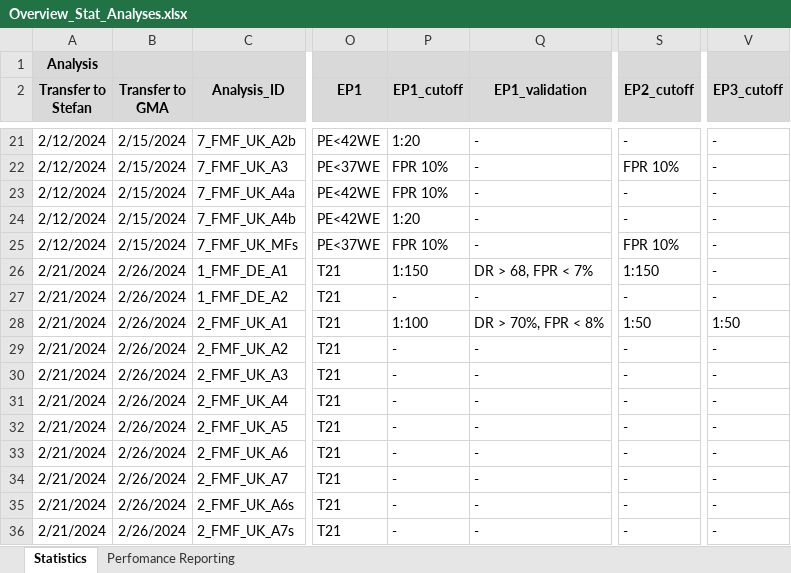
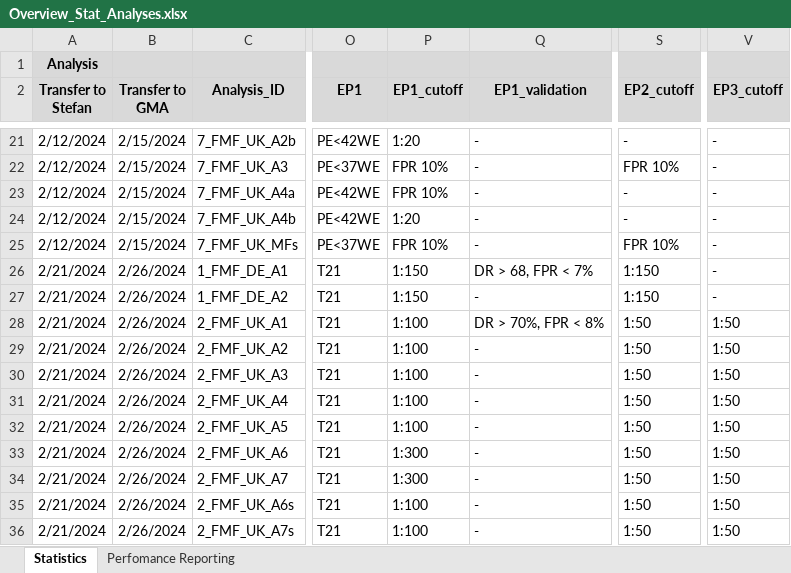
Before and after one commit to stefgehrig/fsp_validation, an Excel workbook: FSP_Exchange/data/Overview_Stat_Analyses.xlsx, sheet Statistics, drawn as a sheet; only a part is shown, gaps mark what is left out; values as stored, in another font and other column widths than the file's, no borders; conditional formats not drawn; the diff covers the shown part only; the diff names each change by its address in the sheet, - before the commit and + after, or states it on an @@ line.

```diff
--- a/FSP_Exchange/data/Overview_Stat_Analyses.xlsx (sheet Statistics)
+++ b/FSP_Exchange/data/Overview_Stat_Analyses.xlsx (sheet Statistics)
-P27 (EP1_cutoff): -
+P27 (EP1_cutoff): 1:150
-S27 (EP2_cutoff): -
+S27 (EP2_cutoff): 1:150
-P29:P32 (EP1_cutoff): -
+P29:P32 (EP1_cutoff): 1:100
-S29:S36 (EP2_cutoff): -
+S29:S36 (EP2_cutoff): 1:50
-V29:V36 (EP3_cutoff): -
+V29:V36 (EP3_cutoff): 1:50
-P33:P34 (EP1_cutoff): -
+P33:P34 (EP1_cutoff): 1:300
-P35:P36 (EP1_cutoff): -
+P35:P36 (EP1_cutoff): 1:100
```
Also changed, not shown: 6 added rows, 117 edited cells and cell formats elsewhere in this sheet, formulas that keep their value, FSP_Exchange/data/Trisomy/1_FMF_DE_cv__ds_ntphcgbnb_1A2.xlsx, FSP_Exchange/data/Trisomy/2_FMF_UK_A1_cv__ds_ntphcgb_2A1.xlsx, 21 other files.
